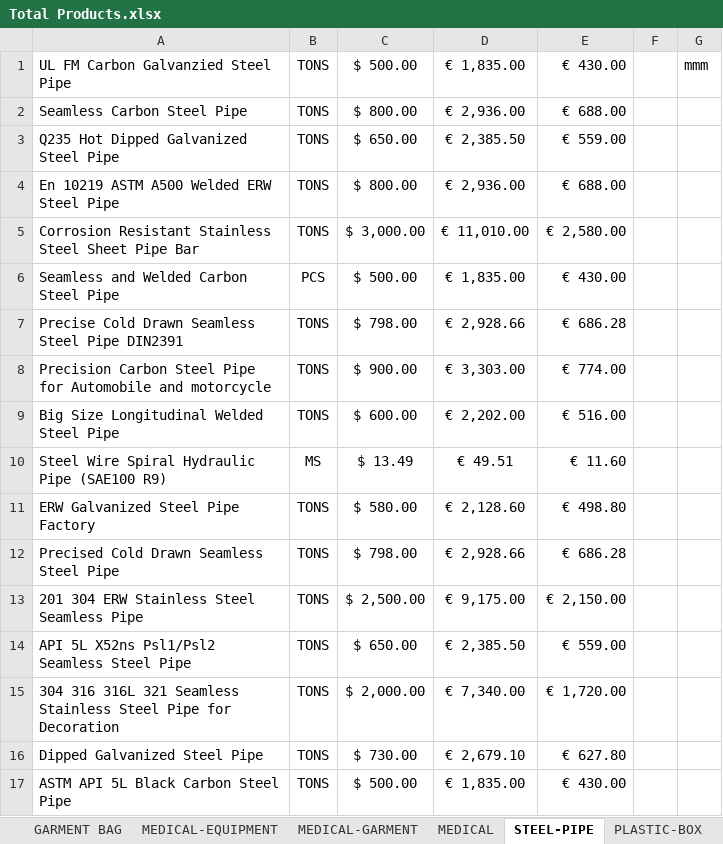
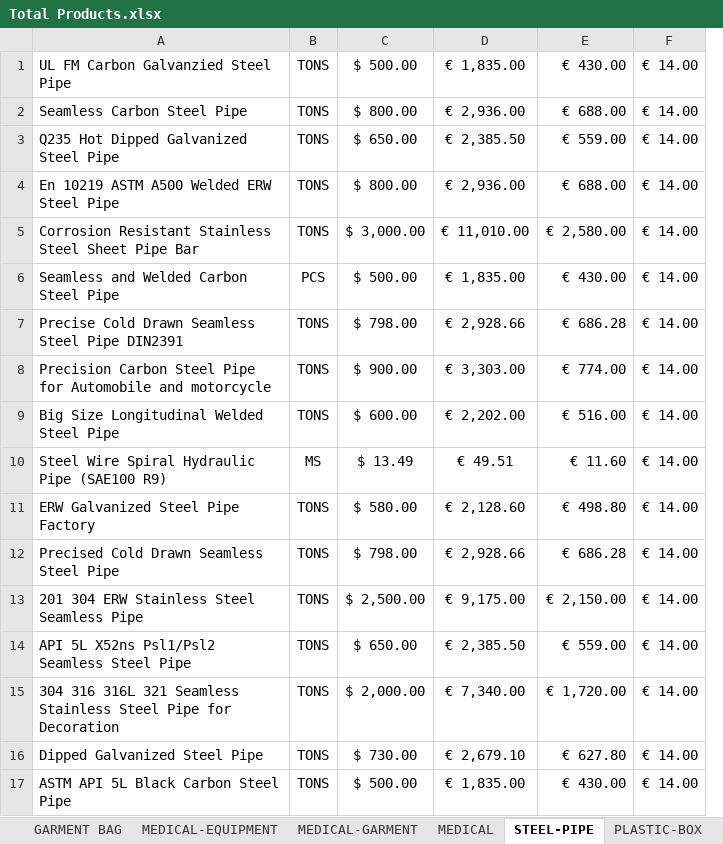
Before and after one commit to aminkhod/Abacas-transaction, an Excel workbook: Total Products.xlsx, sheet STEEL-PIPE, drawn as a sheet; values as stored, in another font and other column widths than the file's, no borders; removed rows and columns are numbered as before the commit, all else as after; the diff names each change by its address in the sheet, - before the commit and + after, or states it on an @@ line.

```diff
--- a/Total Products.xlsx (sheet STEEL-PIPE)
+++ b/Total Products.xlsx (sheet STEEL-PIPE)
-column F, empty
-column G, row 1: mmm
+column F, rows 1-17: all € 14.00
```
Also changed, not shown: sheet BUILDING (2), sheet FURNITURE, sheet MEDICAL-GARMENT, sheet MEDICAL, sheet MEDICAL-EQUIPMENT, sheet SOLAR ENERGY SYSTEM (2), 19 more sheets, formulas that keep their value.
